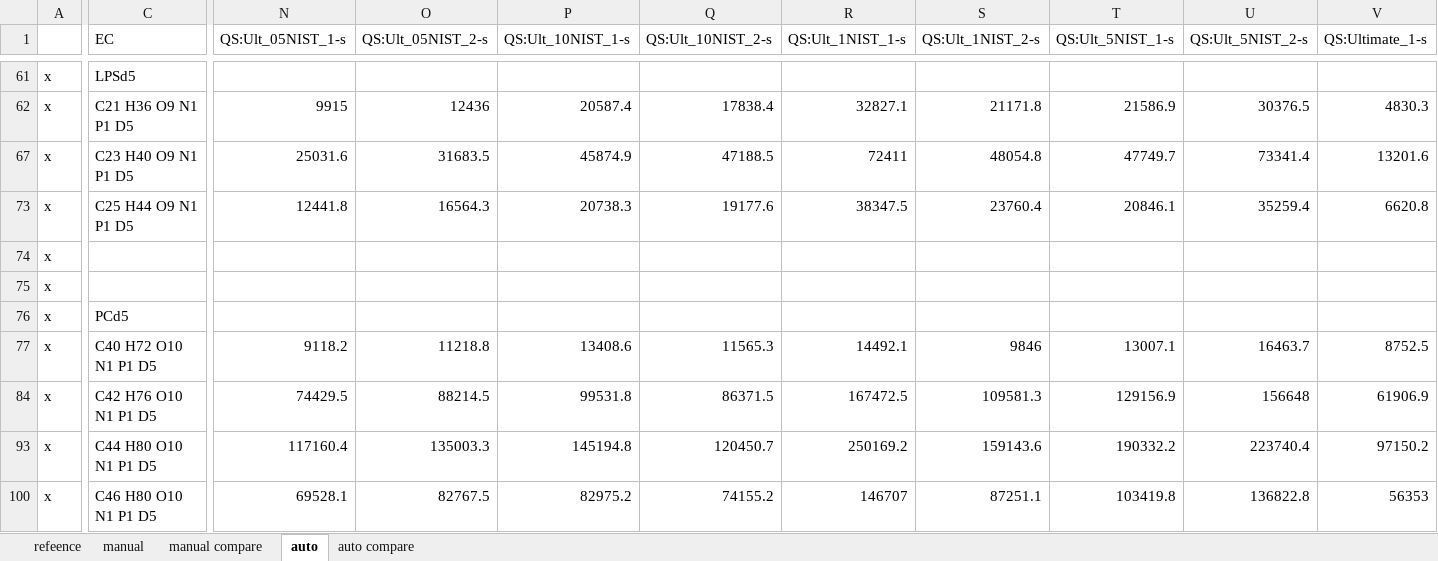
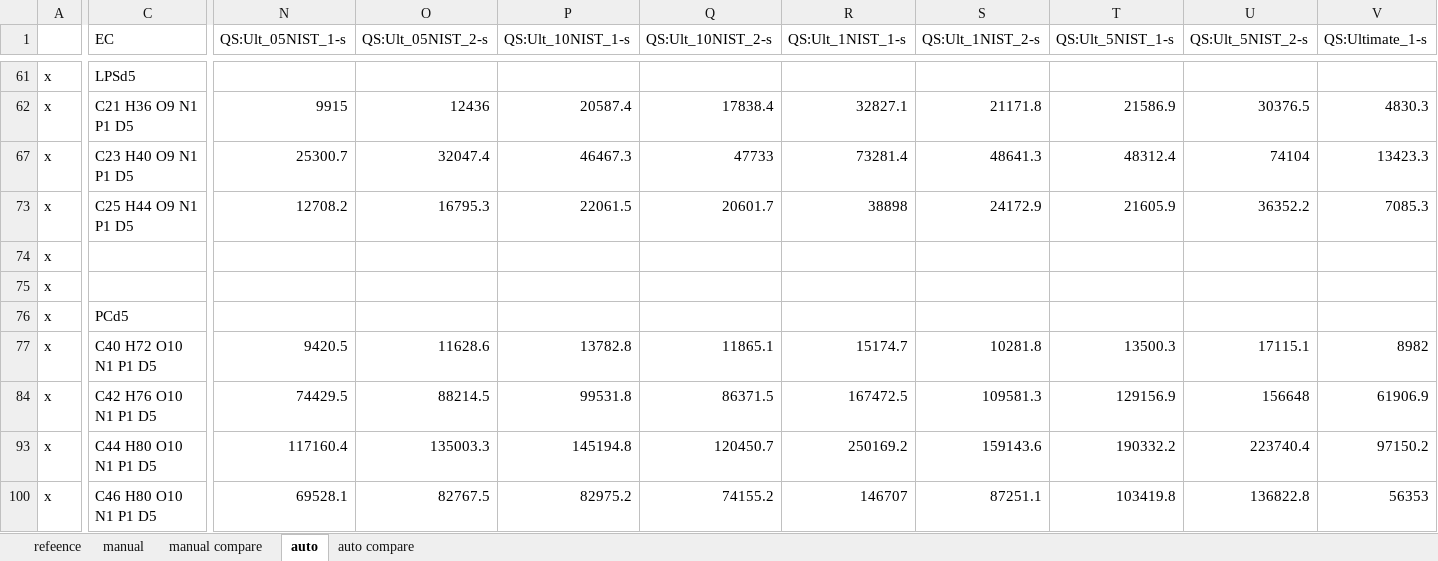
Before and after one commit to lifs-tools/lipidxplorer, an Excel workbook: test_resources/t_sim/reference/Reference.xlsx, sheet auto, drawn as a sheet; only a part is shown, gaps mark what is left out; values as stored, in another font and other column widths than the file's, no borders; the diff covers the shown part only; the diff names each change by its address in the sheet, - before the commit and + after, or states it on an @@ line.

```diff
--- a/test_resources/t_sim/reference/Reference.xlsx (sheet auto)
+++ b/test_resources/t_sim/reference/Reference.xlsx (sheet auto)
-N67 (QS:Ult_05NIST_1-s): 25031.6
+N67 (QS:Ult_05NIST_1-s): 25300.7
-O67 (QS:Ult_05NIST_2-s): 31683.5
+O67 (QS:Ult_05NIST_2-s): 32047.4
-P67 (QS:Ult_10NIST_1-s): 45874.9
+P67 (QS:Ult_10NIST_1-s): 46467.3
-Q67 (QS:Ult_10NIST_2-s): 47188.5
+Q67 (QS:Ult_10NIST_2-s): 47733
-R67 (QS:Ult_1NIST_1-s): 72411
+R67 (QS:Ult_1NIST_1-s): 73281.4
-S67 (QS:Ult_1NIST_2-s): 48054.8
+S67 (QS:Ult_1NIST_2-s): 48641.3
-T67 (QS:Ult_5NIST_1-s): 47749.7
+T67 (QS:Ult_5NIST_1-s): 48312.4
-U67 (QS:Ult_5NIST_2-s): 73341.4
+U67 (QS:Ult_5NIST_2-s): 74104
-V67 (QS:Ultimate_1-s): 13201.6
+V67 (QS:Ultimate_1-s): 13423.3
-N73 (QS:Ult_05NIST_1-s): 12441.8
+N73 (QS:Ult_05NIST_1-s): 12708.2
-O73 (QS:Ult_05NIST_2-s): 16564.3
+O73 (QS:Ult_05NIST_2-s): 16795.3
-P73 (QS:Ult_10NIST_1-s): 20738.3
+P73 (QS:Ult_10NIST_1-s): 22061.5
-Q73 (QS:Ult_10NIST_2-s): 19177.6
+Q73 (QS:Ult_10NIST_2-s): 20601.7
-R73 (QS:Ult_1NIST_1-s): 38347.5
+R73 (QS:Ult_1NIST_1-s): 38898
-S73 (QS:Ult_1NIST_2-s): 23760.4
+S73 (QS:Ult_1NIST_2-s): 24172.9
-T73 (QS:Ult_5NIST_1-s): 20846.1
+T73 (QS:Ult_5NIST_1-s): 21605.9
-U73 (QS:Ult_5NIST_2-s): 35259.4
+U73 (QS:Ult_5NIST_2-s): 36352.2
-V73 (QS:Ultimate_1-s): 6620.8
+V73 (QS:Ultimate_1-s): 7085.3
-N77 (QS:Ult_05NIST_1-s): 9118.2
+N77 (QS:Ult_05NIST_1-s): 9420.5
-O77 (QS:Ult_05NIST_2-s): 11218.8
+O77 (QS:Ult_05NIST_2-s): 11628.6
-P77 (QS:Ult_10NIST_1-s): 13408.6
+P77 (QS:Ult_10NIST_1-s): 13782.8
-Q77 (QS:Ult_10NIST_2-s): 11565.3
+Q77 (QS:Ult_10NIST_2-s): 11865.1
-R77 (QS:Ult_1NIST_1-s): 14492.1
+R77 (QS:Ult_1NIST_1-s): 15174.7
-S77 (QS:Ult_1NIST_2-s): 9846
+S77 (QS:Ult_1NIST_2-s): 10281.8
-T77 (QS:Ult_5NIST_1-s): 13007.1
+T77 (QS:Ult_5NIST_1-s): 13500.3
-U77 (QS:Ult_5NIST_2-s): 16463.7
+U77 (QS:Ult_5NIST_2-s): 17115.1
-V77 (QS:Ultimate_1-s): 8752.5
+V77 (QS:Ultimate_1-s): 8982
```
Also changed, not shown: 63 edited cells elsewhere in this sheet, sheet auto compare, hidden cells, 2 other files.
